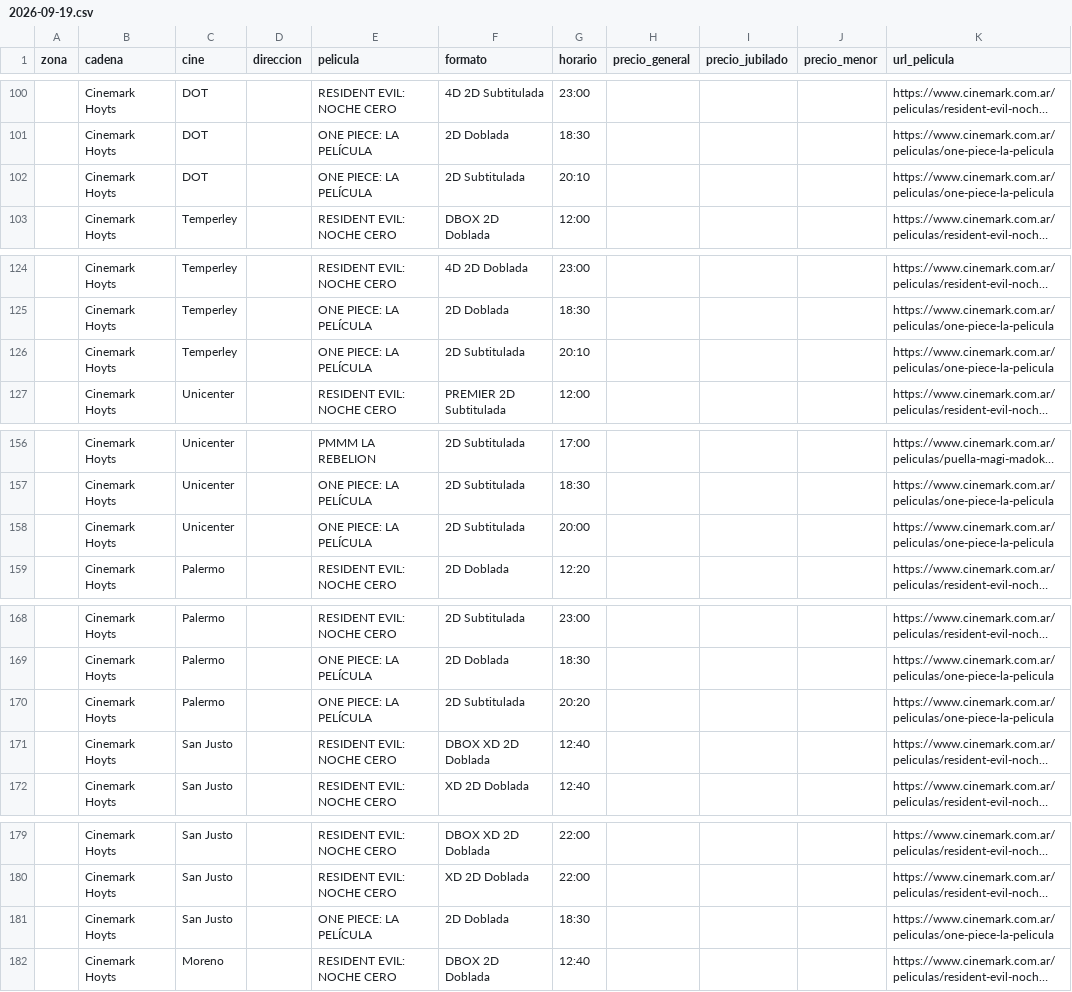
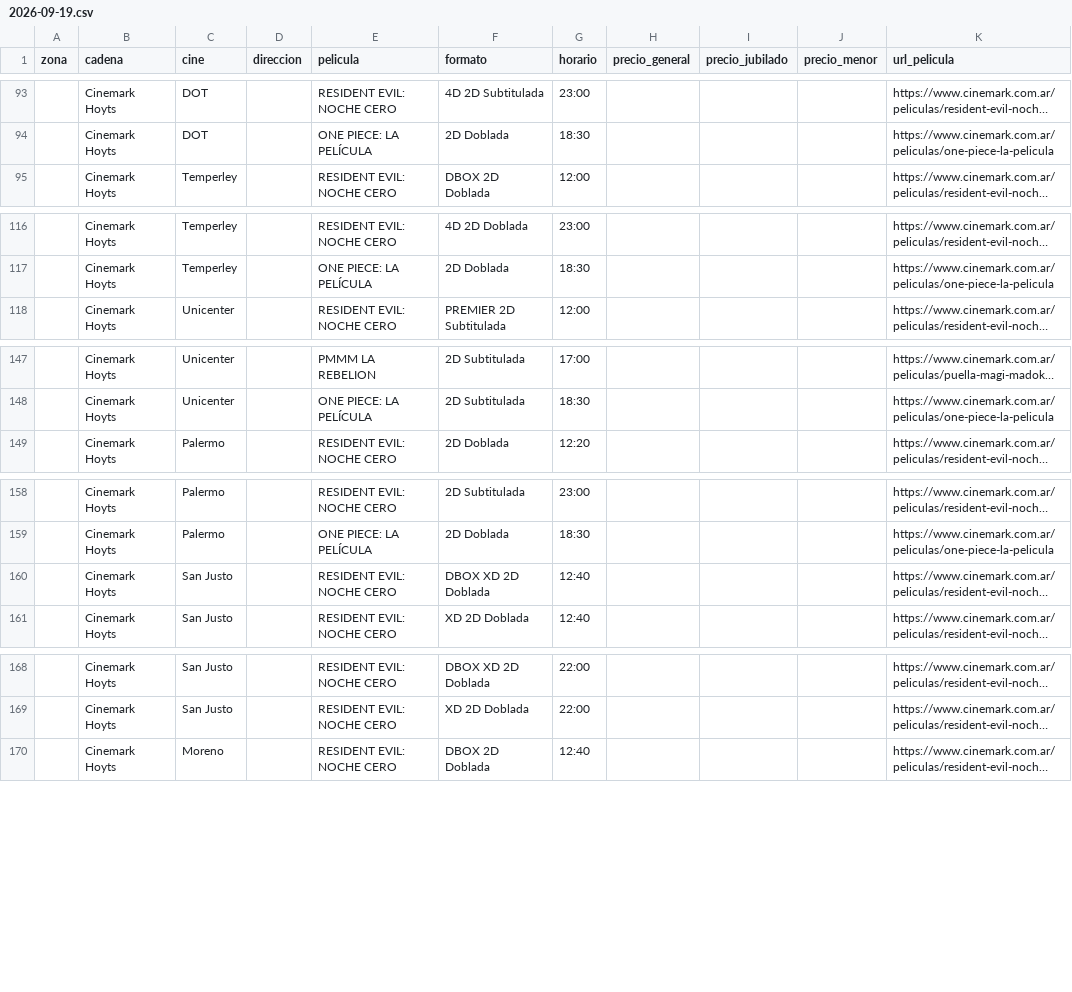
Before and after one commit to theojorge/CineMap, a CSV file: cartelera-csv/2026-09-19.csv, drawn as a sheet; only a part is shown, gaps mark what is left out; long unchanged cells end in …; removed rows and columns are numbered as before the commit, all else as after; the diff covers the shown part only; the diff names each change by its address in the sheet, - before the commit and + after, or states it on an @@ line.

```diff
--- a/cartelera-csv/2026-09-19.csv
+++ b/cartelera-csv/2026-09-19.csv
-row 102:  | Cinemark Hoyts | DOT |  | ONE PIECE: LA PELÍCULA | 2D Subtitulada | 20:10 |  |  |  | https://www.cinemark.com.ar/peliculas/one-piece-la-pelicula
-row 126:  | Cinemark Hoyts | Temperley |  | ONE PIECE: LA PELÍCULA | 2D Subtitulada | 20:10 |  |  |  | https://www.cinemark.com.ar/peliculas/one-piece-la-pelicula
-row 158:  | Cinemark Hoyts | Unicenter |  | ONE PIECE: LA PELÍCULA | 2D Subtitulada | 20:00 |  |  |  | https://www.cinemark.com.ar/peliculas/one-piece-la-pelicula
-row 170:  | Cinemark Hoyts | Palermo |  | ONE PIECE: LA PELÍCULA | 2D Subtitulada | 20:20 |  |  |  | https://www.cinemark.com.ar/peliculas/one-piece-la-pelicula
-row 181:  | Cinemark Hoyts | San Justo |  | ONE PIECE: LA PELÍCULA | 2D Doblada | 18:30 |  |  |  | https://www.cinemark.com.ar/peliculas/one-piece-la-pelicula
```
Also changed, not shown: 19 removed rows, 9 moved rows and 1 edited cell elsewhere in this file, cartelera-csv/2026-09-17.csv, 21 other files.
